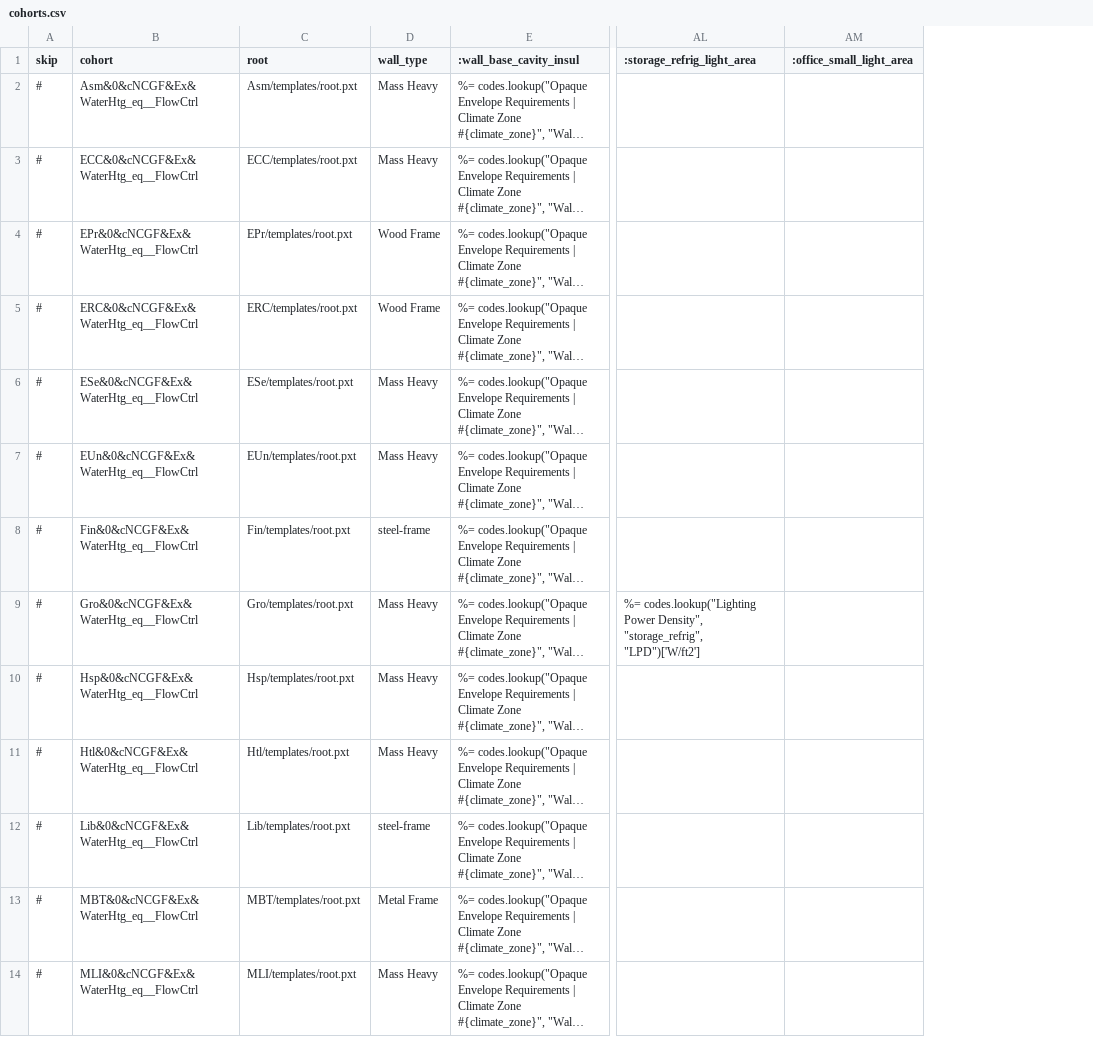
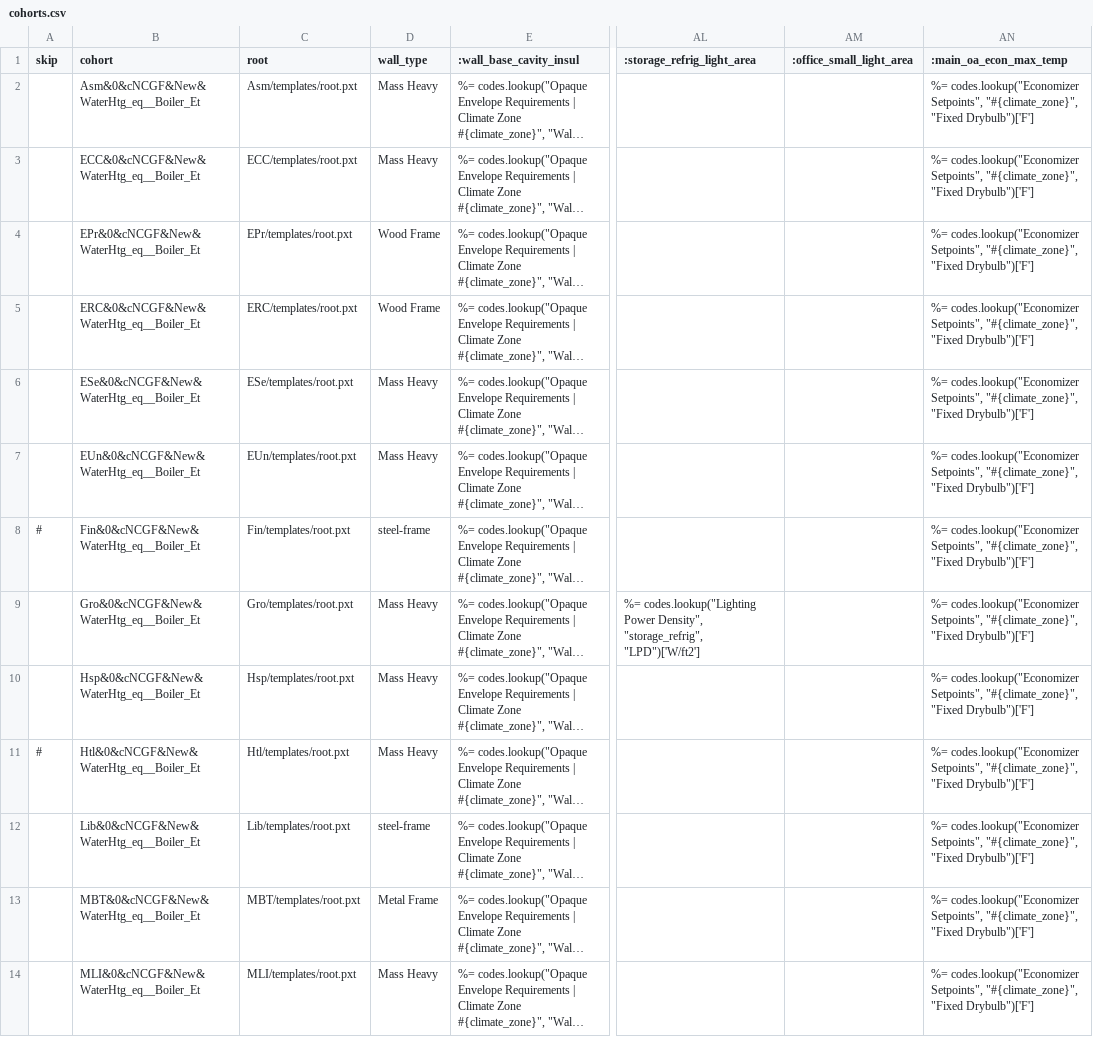
Before and after one commit to simularis/DEER-Prototypes-EnergyPlus, a CSV file: commercial measures/SWWH005-08 Boiler/SWWH005-08 Boiler_New/cohorts.csv, drawn as a sheet; only a part is shown, gaps mark what is left out; long unchanged cells end in …; the diff covers the shown part only; the diff names each change by its address in the sheet, - before the commit and + after, or states it on an @@ line.

Commit message:
Model setup for Boiler_New folder

```diff
--- a/commercial measures/SWWH005-08 Boiler/SWWH005-08 Boiler_New/cohorts.csv
+++ b/commercial measures/SWWH005-08 Boiler/SWWH005-08 Boiler_New/cohorts.csv
+column AN (:main_oa_econ_max_temp), rows 2-14: all %= codes.lookup("Economizer Setpoints", "#{climate_zone}", "Fixed Drybulb")['F']
-A2:A7 (skip): #
+A2:A7 (skip): (empty)
-B2 (cohort): Asm&0&cNCGF&Ex&WaterHtg_eq__FlowCtrl
+B2 (cohort): Asm&0&cNCGF&New&WaterHtg_eq__Boiler_Et
-B3 (cohort): ECC&0&cNCGF&Ex&WaterHtg_eq__FlowCtrl
+B3 (cohort): ECC&0&cNCGF&New&WaterHtg_eq__Boiler_Et
-B4 (cohort): EPr&0&cNCGF&Ex&WaterHtg_eq__FlowCtrl
+B4 (cohort): EPr&0&cNCGF&New&WaterHtg_eq__Boiler_Et
-B5 (cohort): ERC&0&cNCGF&Ex&WaterHtg_eq__FlowCtrl
+B5 (cohort): ERC&0&cNCGF&New&WaterHtg_eq__Boiler_Et
-B6 (cohort): ESe&0&cNCGF&Ex&WaterHtg_eq__FlowCtrl
+B6 (cohort): ESe&0&cNCGF&New&WaterHtg_eq__Boiler_Et
-B7 (cohort): EUn&0&cNCGF&Ex&WaterHtg_eq__FlowCtrl
+B7 (cohort): EUn&0&cNCGF&New&WaterHtg_eq__Boiler_Et
-B8 (cohort): Fin&0&cNCGF&Ex&WaterHtg_eq__FlowCtrl
+B8 (cohort): Fin&0&cNCGF&New&WaterHtg_eq__Boiler_Et
-A9:A10 (skip): #
+A9:A10 (skip): (empty)
-B9 (cohort): Gro&0&cNCGF&Ex&WaterHtg_eq__FlowCtrl
+B9 (cohort): Gro&0&cNCGF&New&WaterHtg_eq__Boiler_Et
-B10 (cohort): Hsp&0&cNCGF&Ex&WaterHtg_eq__FlowCtrl
+B10 (cohort): Hsp&0&cNCGF&New&WaterHtg_eq__Boiler_Et
-B11 (cohort): Htl&0&cNCGF&Ex&WaterHtg_eq__FlowCtrl
+B11 (cohort): Htl&0&cNCGF&New&WaterHtg_eq__Boiler_Et
-A12:A14 (skip): #
+A12:A14 (skip): (empty)
-B12 (cohort): Lib&0&cNCGF&Ex&WaterHtg_eq__FlowCtrl
+B12 (cohort): Lib&0&cNCGF&New&WaterHtg_eq__Boiler_Et
-B13 (cohort): MBT&0&cNCGF&Ex&WaterHtg_eq__FlowCtrl
+B13 (cohort): MBT&0&cNCGF&New&WaterHtg_eq__Boiler_Et
-B14 (cohort): MLI&0&cNCGF&Ex&WaterHtg_eq__FlowCtrl
+B14 (cohort): MLI&0&cNCGF&New&WaterHtg_eq__Boiler_Et
```
Also changed, not shown: 1 added row and 22 edited cells elsewhere in this file.
